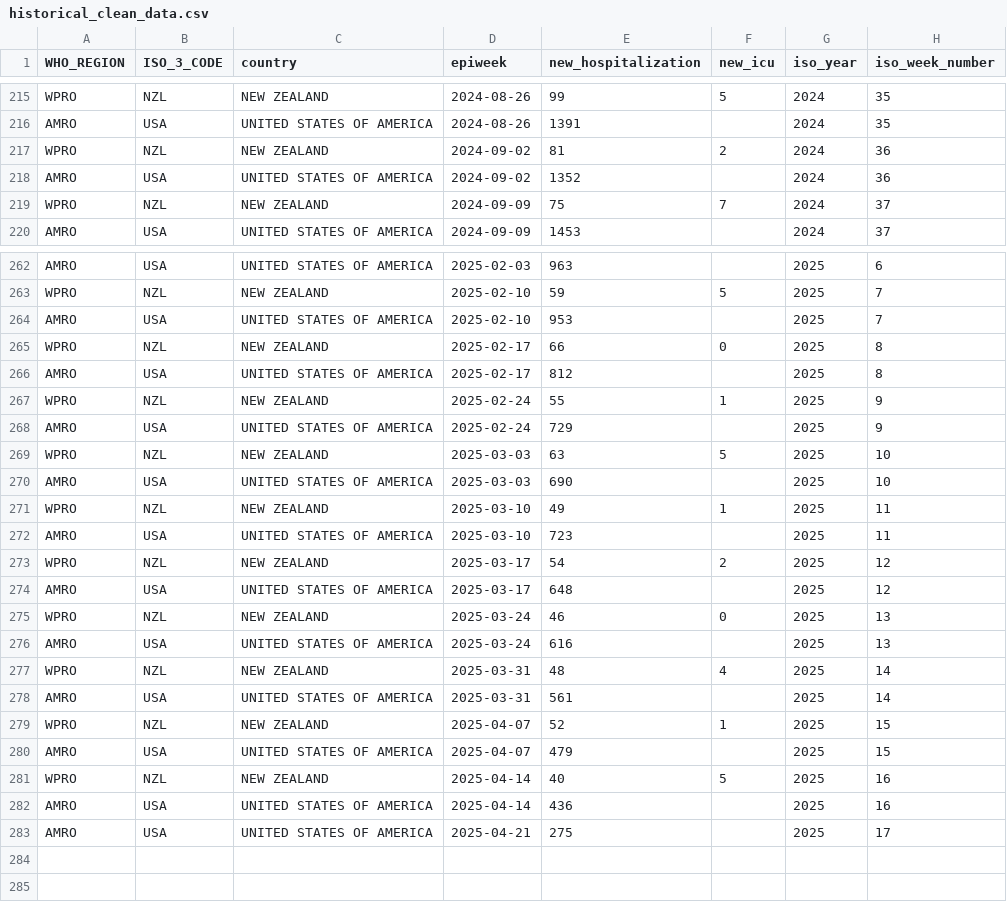
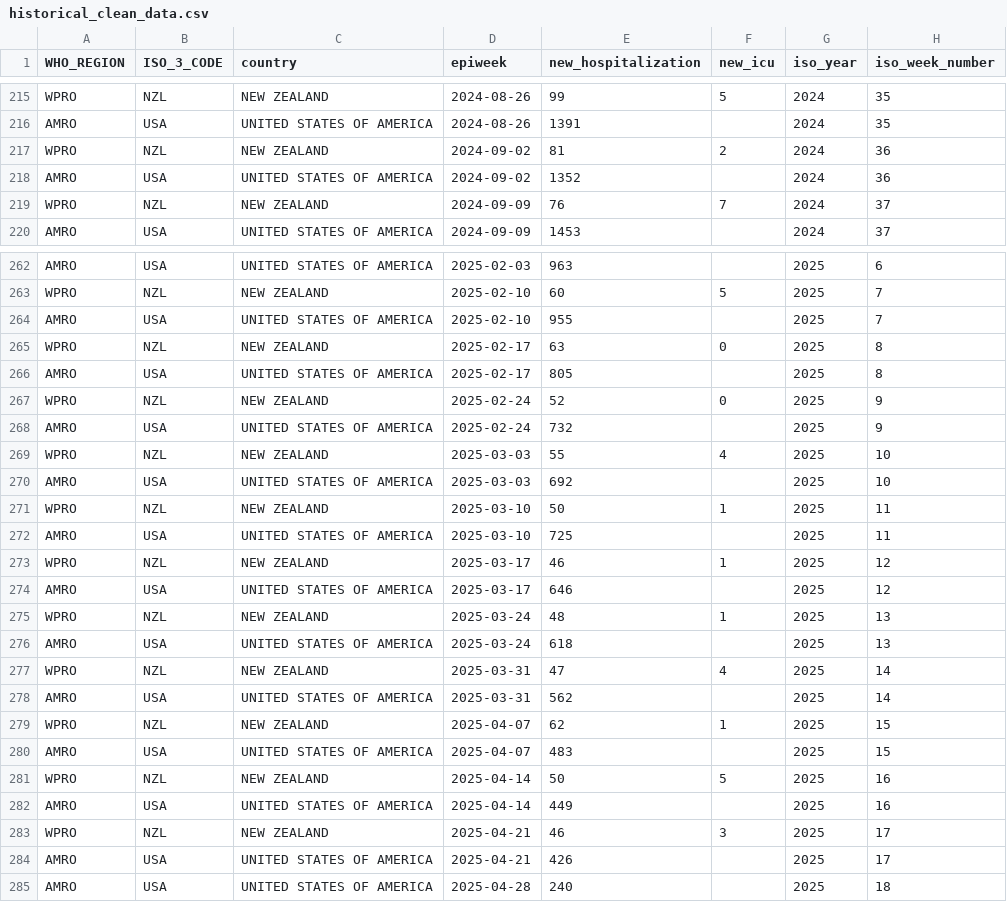
Before and after one commit to whocov/csv_weekly_hosp_icu, a CSV file: data/clean/historical_clean_data.csv, drawn as a sheet; only a part is shown, gaps mark what is left out; addresses are those after the commit; the diff covers the shown part only; the diff names each change by its address in the sheet, - before the commit and + after, or states it on an @@ line.

```diff
--- a/data/clean/historical_clean_data.csv
+++ b/data/clean/historical_clean_data.csv
-E219 (new_hospitalization): 75
+E219 (new_hospitalization): 76
-E263 (new_hospitalization): 59
+E263 (new_hospitalization): 60
-E264 (new_hospitalization): 953
+E264 (new_hospitalization): 955
-E265 (new_hospitalization): 66
+E265 (new_hospitalization): 63
-E266 (new_hospitalization): 812
+E266 (new_hospitalization): 805
-E267 (new_hospitalization): 55
+E267 (new_hospitalization): 52
-F267 (new_icu): 1
+F267 (new_icu): 0
-E268 (new_hospitalization): 729
+E268 (new_hospitalization): 732
-E269 (new_hospitalization): 63
+E269 (new_hospitalization): 55
-F269 (new_icu): 5
+F269 (new_icu): 4
-E270 (new_hospitalization): 690
+E270 (new_hospitalization): 692
-E271 (new_hospitalization): 49
+E271 (new_hospitalization): 50
-E272 (new_hospitalization): 723
+E272 (new_hospitalization): 725
-E273 (new_hospitalization): 54
+E273 (new_hospitalization): 46
-F273 (new_icu): 2
+F273 (new_icu): 1
-E274 (new_hospitalization): 648
+E274 (new_hospitalization): 646
-E275 (new_hospitalization): 46
+E275 (new_hospitalization): 48
-F275 (new_icu): 0
+F275 (new_icu): 1
-E276 (new_hospitalization): 616
+E276 (new_hospitalization): 618
-E277 (new_hospitalization): 48
+E277 (new_hospitalization): 47
-E278 (new_hospitalization): 561
+E278 (new_hospitalization): 562
-E279 (new_hospitalization): 52
+E279 (new_hospitalization): 62
-E280 (new_hospitalization): 479
+E280 (new_hospitalization): 483
-E281 (new_hospitalization): 40
+E281 (new_hospitalization): 50
-E282 (new_hospitalization): 436
+E282 (new_hospitalization): 449
+row 283: WPRO | NZL | NEW ZEALAND | 2025-04-21 | 46 | 3 | 2025 | 17
-E284 (new_hospitalization): 275
+E284 (new_hospitalization): 426
+row 285: AMRO | USA | UNITED STATES OF AMERICA | 2025-04-28 | 240 |  | 2025 | 18
```
Also changed, not shown: 18 edited cells elsewhere in this file.
